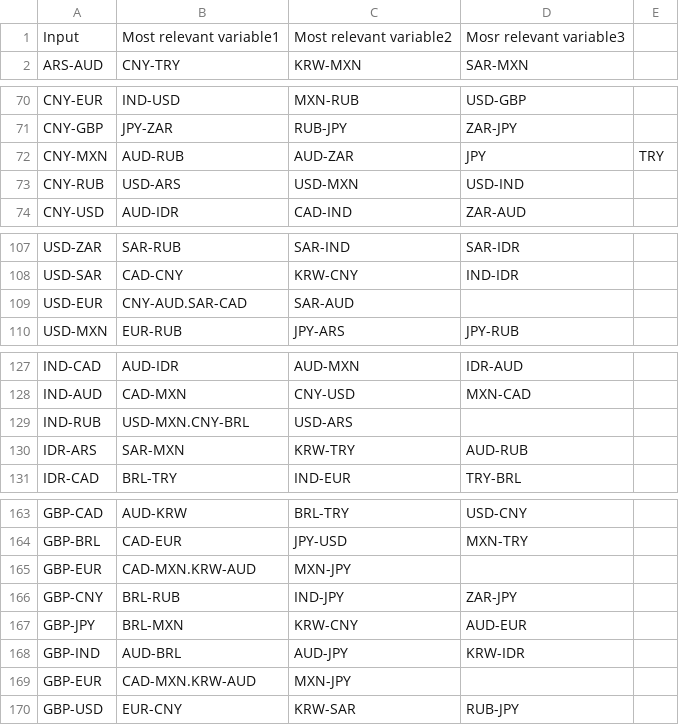
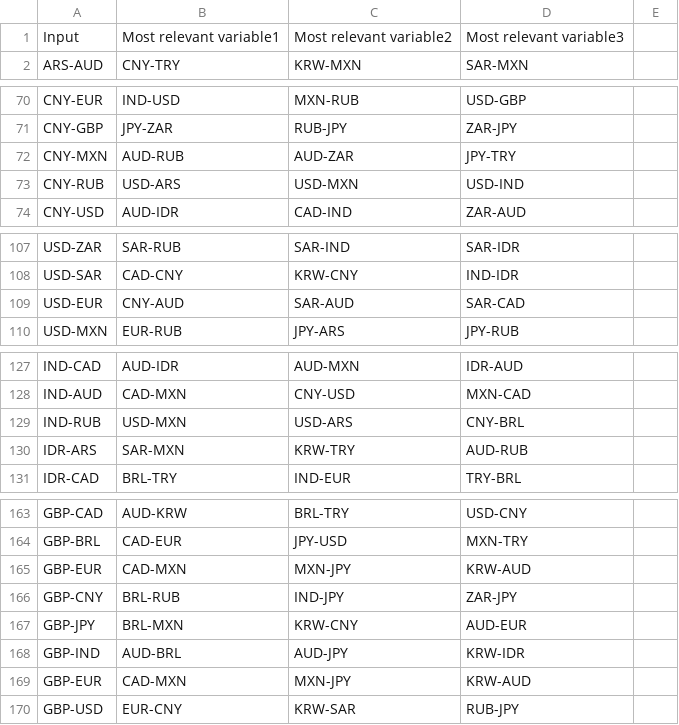
Before and after one commit to sg4g17/Cycle-to-Work, a CSV file: App/static/input_relevantVariables.csv, drawn as a sheet; only a part is shown, gaps mark what is left out.

Commit message:
Add files via upload

```diff
--- a/App/static/input_relevantVariables.csv
+++ b/App/static/input_relevantVariables.csv
@@ -1,2 +1,2 @@
-Input,Most relevant variable1,Most relevant variable2,Mosr relevant variable3
+Input,Most relevant variable1,Most relevant variable2,Most relevant variable3
 ARS-AUD,CNY-TRY,KRW-MXN,SAR-MXN
@@ -71,3 +71,3 @@ CNY-EUR,IND-USD,MXN-RUB,USD-GBP
 CNY-GBP,JPY-ZAR,RUB-JPY,ZAR-JPY
-CNY-MXN,AUD-RUB,AUD-ZAR,JPY,TRY
+CNY-MXN,AUD-RUB,AUD-ZAR,JPY-TRY
 CNY-RUB,USD-ARS,USD-MXN,USD-IND
@@ -108,3 +108,3 @@ USD-ZAR,SAR-RUB,SAR-IND,SAR-IDR
 USD-SAR,CAD-CNY,KRW-CNY,IND-IDR
-USD-EUR,CNY-AUD.SAR-CAD,SAR-AUD
+USD-EUR,CNY-AUD,SAR-AUD,SAR-CAD
 USD-MXN,EUR-RUB,JPY-ARS,JPY-RUB
@@ -128,3 +128,3 @@ IND-CAD,AUD-IDR,AUD-MXN,IDR-AUD
 IND-AUD,CAD-MXN,CNY-USD,MXN-CAD
-IND-RUB,USD-MXN.CNY-BRL,USD-ARS
+IND-RUB,USD-MXN,USD-ARS,CNY-BRL
 IDR-ARS,SAR-MXN,KRW-TRY,AUD-RUB
@@ -164,3 +164,3 @@ GBP-CAD,AUD-KRW,BRL-TRY,USD-CNY
 GBP-BRL,CAD-EUR,JPY-USD,MXN-TRY
-GBP-EUR,CAD-MXN.KRW-AUD,MXN-JPY
+GBP-EUR,CAD-MXN,MXN-JPY,KRW-AUD
 GBP-CNY,BRL-RUB,IND-JPY,ZAR-JPY
@@ -168,3 +168,3 @@ GBP-JPY,BRL-MXN,KRW-CNY,AUD-EUR
 GBP-IND,AUD-BRL,AUD-JPY,KRW-IDR
-GBP-EUR,CAD-MXN.KRW-AUD,MXN-JPY
+GBP-EUR,CAD-MXN,MXN-JPY,KRW-AUD
 GBP-USD,EUR-CNY,KRW-SAR,RUB-JPY
```
